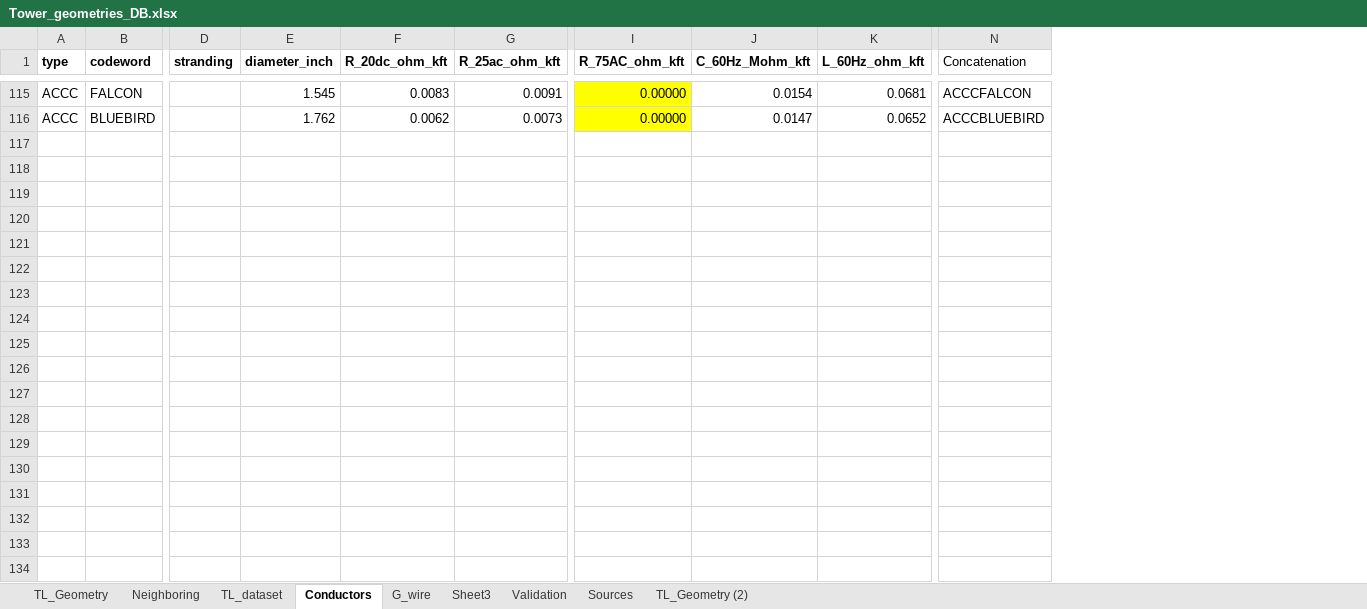
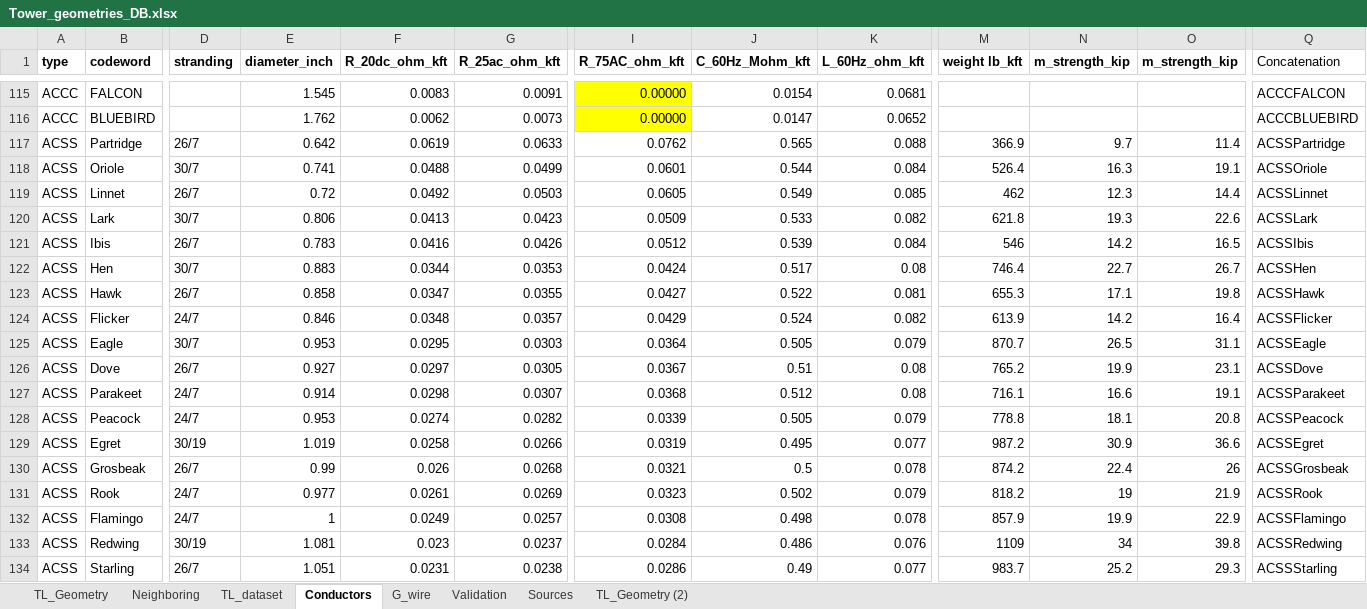
Before and after one commit to SebastianManriqueM/TL_parameter_computation, an Excel workbook: src/data/Tower_geometries_DB.xlsx, sheet Conductors, drawn as a sheet; only a part is shown, gaps mark what is left out; values as stored, in another font and other column widths than the file's, no borders; rows hold the shown columns only; the diff covers the shown part only; the diff names each change by its address in the sheet, - before the commit and + after, or states it on an @@ line.

Commit message:
Add ACSS conductor data

```diff
--- a/src/data/Tower_geometries_DB.xlsx (sheet Conductors)
+++ b/src/data/Tower_geometries_DB.xlsx (sheet Conductors)
-sheet tab: Sheet3
+column M (weight lb_kft), empty
+column N (m_strength_kip), empty
+column O (m_strength_kip), empty
+row 117: ACSS | Partridge | 26/7 | 0.642 | 0.0619 | 0.0633 | 0.0762 | 0.565 | 0.088 | 366.9 | 9.7 | 11.4 | ACSSPartridge
+row 118: ACSS | Oriole | 30/7 | 0.741 | 0.0488 | 0.0499 | 0.0601 | 0.544 | 0.084 | 526.4 | 16.3 | 19.1 | ACSSOriole
+row 119: ACSS | Linnet | 26/7 | 0.72 | 0.0492 | 0.0503 | 0.0605 | 0.549 | 0.085 | 462 | 12.3 | 14.4 | ACSSLinnet
+row 120: ACSS | Lark | 30/7 | 0.806 | 0.0413 | 0.0423 | 0.0509 | 0.533 | 0.082 | 621.8 | 19.3 | 22.6 | ACSSLark
+row 121: ACSS | Ibis | 26/7 | 0.783 | 0.0416 | 0.0426 | 0.0512 | 0.539 | 0.084 | 546 | 14.2 | 16.5 | ACSSIbis
+row 122: ACSS | Hen | 30/7 | 0.883 | 0.0344 | 0.0353 | 0.0424 | 0.517 | 0.08 | 746.4 | 22.7 | 26.7 | ACSSHen
+row 123: ACSS | Hawk | 26/7 | 0.858 | 0.0347 | 0.0355 | 0.0427 | 0.522 | 0.081 | 655.3 | 17.1 | 19.8 | ACSSHawk
+row 124: ACSS | Flicker | 24/7 | 0.846 | 0.0348 | 0.0357 | 0.0429 | 0.524 | 0.082 | 613.9 | 14.2 | 16.4 | ACSSFlicker
+row 125: ACSS | Eagle | 30/7 | 0.953 | 0.0295 | 0.0303 | 0.0364 | 0.505 | 0.079 | 870.7 | 26.5 | 31.1 | ACSSEagle
+row 126: ACSS | Dove | 26/7 | 0.927 | 0.0297 | 0.0305 | 0.0367 | 0.51 | 0.08 | 765.2 | 19.9 | 23.1 | ACSSDove
+row 127: ACSS | Parakeet | 24/7 | 0.914 | 0.0298 | 0.0307 | 0.0368 | 0.512 | 0.08 | 716.1 | 16.6 | 19.1 | ACSSParakeet
+row 128: ACSS | Peacock | 24/7 | 0.953 | 0.0274 | 0.0282 | 0.0339 | 0.505 | 0.079 | 778.8 | 18.1 | 20.8 | ACSSPeacock
+row 129: ACSS | Egret | 30/19 | 1.019 | 0.0258 | 0.0266 | 0.0319 | 0.495 | 0.077 | 987.2 | 30.9 | 36.6 | ACSSEgret
+row 130: ACSS | Grosbeak | 26/7 | 0.99 | 0.026 | 0.0268 | 0.0321 | 0.5 | 0.078 | 874.2 | 22.4 | 26 | ACSSGrosbeak
+row 131: ACSS | Rook | 24/7 | 0.977 | 0.0261 | 0.0269 | 0.0323 | 0.502 | 0.079 | 818.2 | 19 | 21.9 | ACSSRook
+row 132: ACSS | Flamingo | 24/7 | 1 | 0.0249 | 0.0257 | 0.0308 | 0.498 | 0.078 | 857.9 | 19.9 | 22.9 | ACSSFlamingo
+row 133: ACSS | Redwing | 30/19 | 1.081 | 0.023 | 0.0237 | 0.0284 | 0.486 | 0.076 | 1109 | 34 | 39.8 | ACSSRedwing
+row 134: ACSS | Starling | 26/7 | 1.051 | 0.0231 | 0.0238 | 0.0286 | 0.49 | 0.077 | 983.7 | 25.2 | 29.3 | ACSSStarling
```
Also changed, not shown: 27 added rows elsewhere in this sheet, formulas that keep their value, 4 other files.
